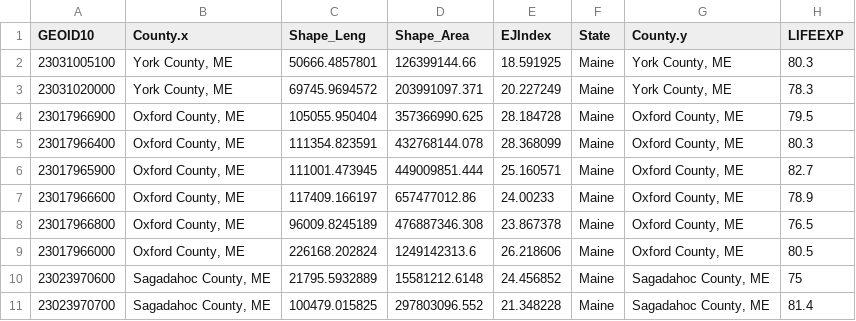
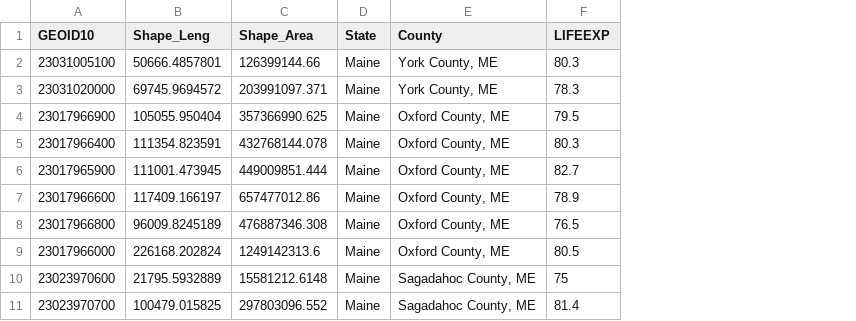
Before and after one commit to ccb60/Casco_EJScreen_Tracts, a CSV file: cb_tracts_indexes.csv, drawn as a sheet; only a part is shown; removed rows and columns are numbered as before the commit, all else as after; the diff names each change by its address in the sheet, - before the commit and + after, or states it on an @@ line.

```diff
--- a/cb_tracts_indexes.csv
+++ b/cb_tracts_indexes.csv
-column B (County.x), rows 2-11: York County, ME | York County, ME | Oxford County, ME | Oxford County, ME | Oxford County, ME | Oxford County, ME | Oxford County, ME | Oxford County, ME | Sagadahoc County, ME | Sagadahoc County, ME
-column E (EJIndex), rows 2-11: 18.591925 | 20.227249 | 28.184728 | 28.368099 | 25.160571 | 24.00233 | 23.867378 | 26.218606 | 24.456852 | 21.348228
-E1: County.y
+E1: County
```
Also changed, not shown: 12 other files.
